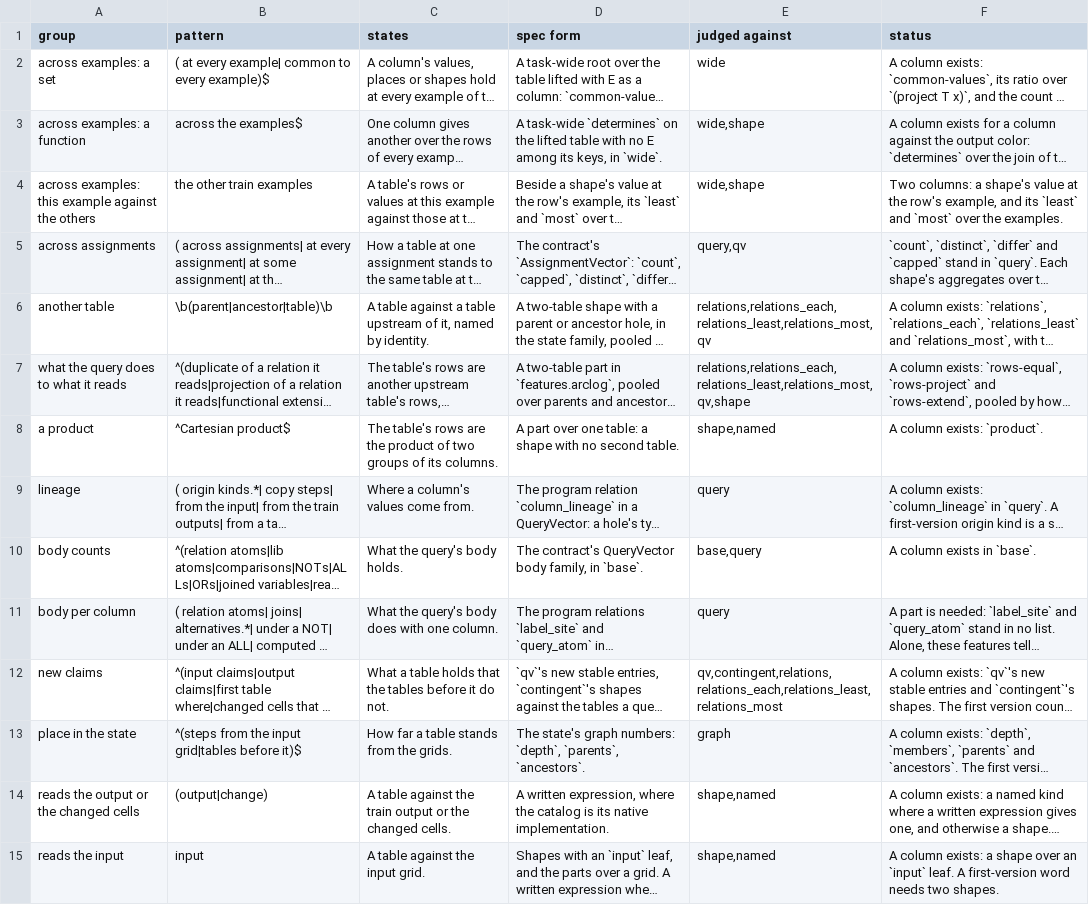
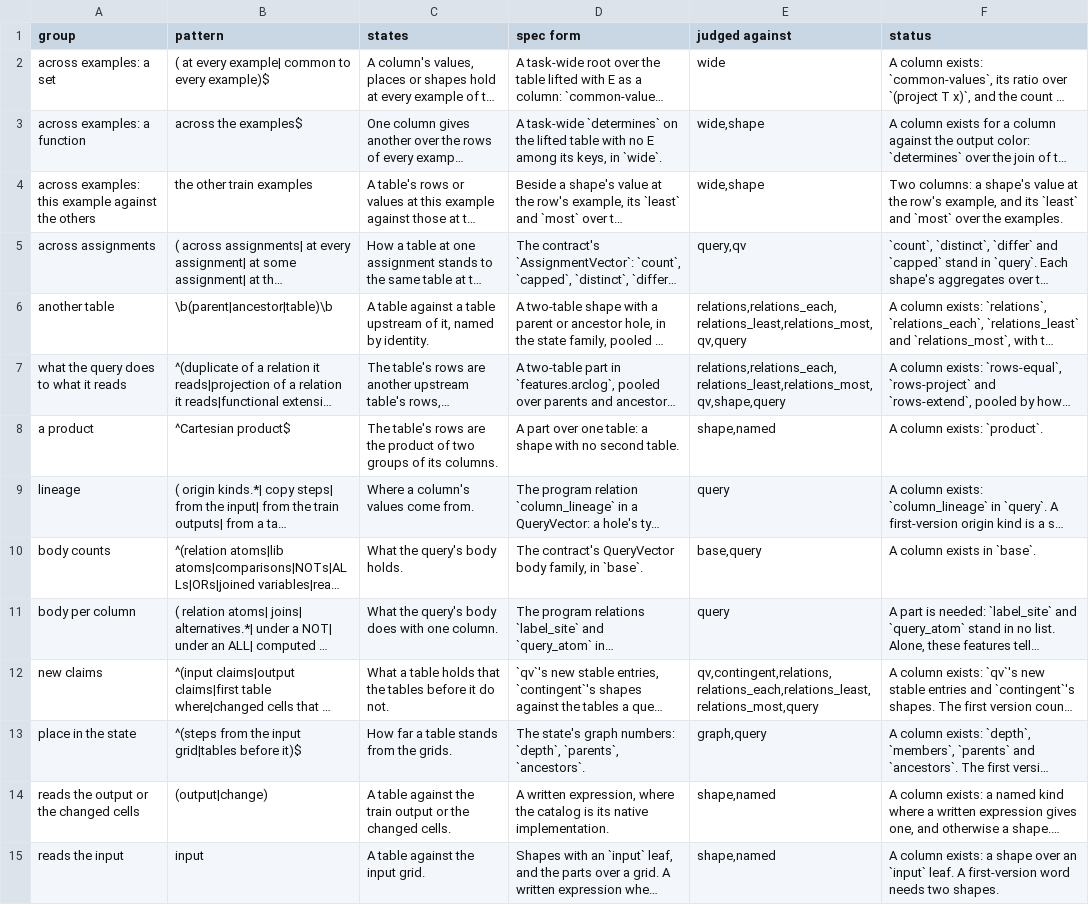
Before and after one commit to conundrumer/arc-workspace, a TSV file: model/feature_eval/v1_disposition.tsv, drawn as a sheet; only a part is shown; long unchanged cells end in …; the diff names each change by its address in the sheet, - before the commit and + after, or states it on an @@ line.

Commit message:
What a table adds to the tables before it, how its rows stand to what it reads, and a table's upstream by relation or instance

```diff
--- a/model/feature_eval/v1_disposition.tsv
+++ b/model/feature_eval/v1_disposition.tsv
-E6 (judged against): relations,relations_each,relations_least,relations_most,qv
+E6 (judged against): relations,relations_each,relations_least,relations_most,qv,query
-E7 (judged against): relations,relations_each,relations_least,relations_most,qv,shape
+E7 (judged against): relations,relations_each,relations_least,relations_most,qv,shape,query
-E12 (judged against): qv,contingent,relations,relations_each,relations_least,relations_most
+E12 (judged against): qv,contingent,relations,relations_each,relations_least,relations_most,query
-E13 (judged against): graph
+E13 (judged against): graph,query
```
Also changed, not shown: 6 other files.
